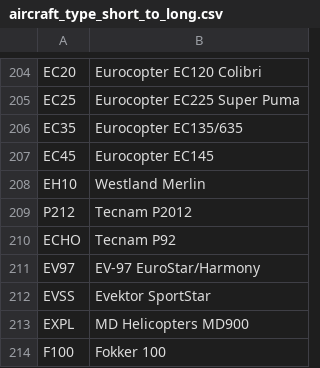
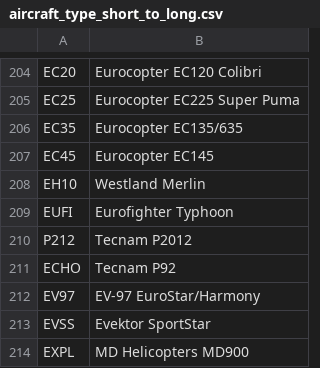
Before and after one commit to ianrenton/planesailing-server, a CSV file: src/includes/data/aircraft_type_short_to_long.csv (was src/main/resources/data/aircraft_type_short_to_long.csv), drawn as a sheet; only a part is shown, gaps mark what is left out; the shorter side is filled out with more unchanged rows.

Commit message:
Build and use CSV data files from disk rather than packaged inside the JAR.

```diff
--- a/src/main/resources/data/aircraft_type_short_to_long.csv
+++ b/src/includes/data/aircraft_type_short_to_long.csv
@@ -208,2 +208,3 @@ EC45,Eurocopter EC145
 EH10,Westland Merlin
+EUFI,Eurofighter Typhoon
 P212,Tecnam P2012
```
Also changed, not shown: src/includes/data/aircraft_type_short_to_symbol.csv, 24 other files.
